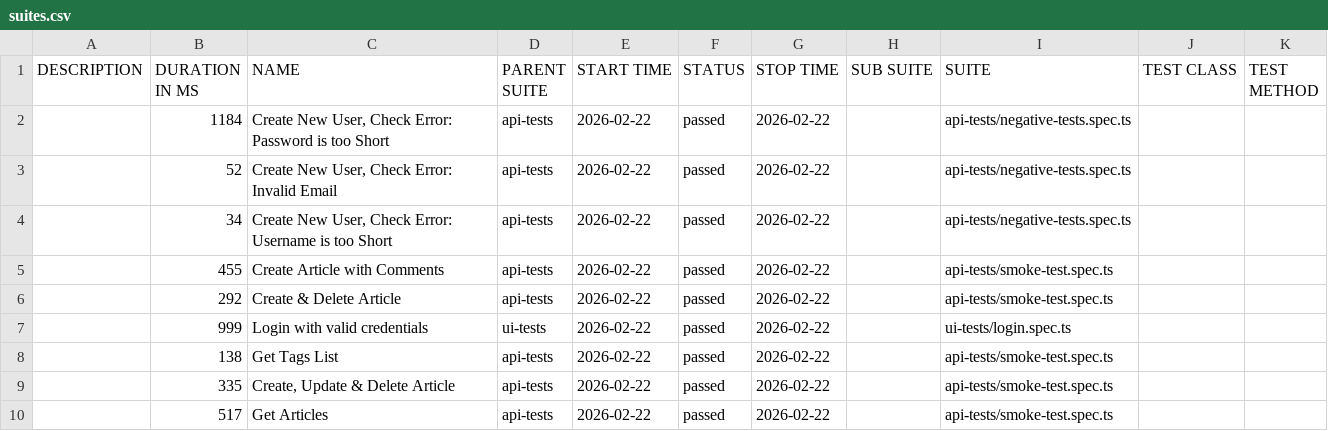
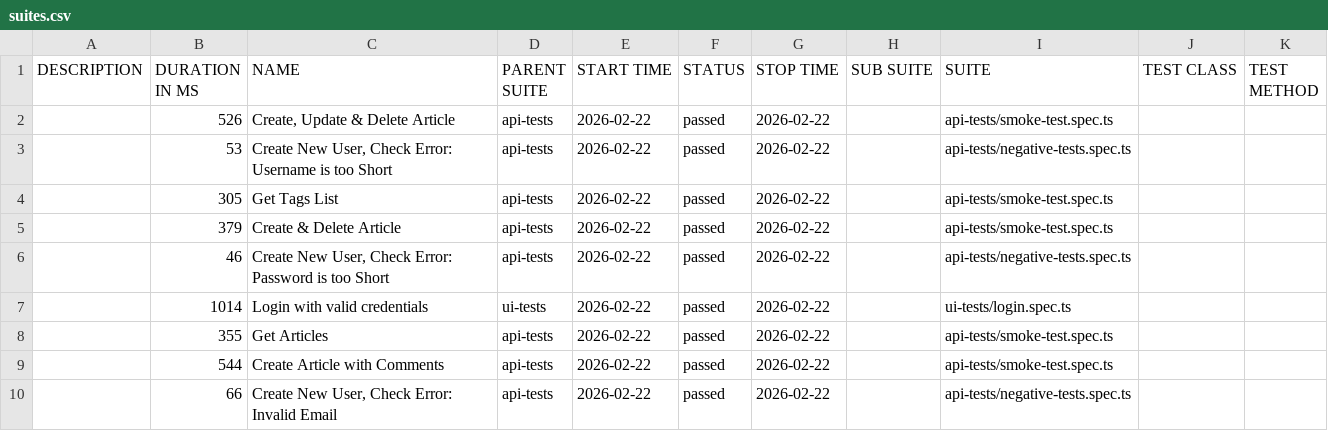
Before and after one commit to GytisNorutisGit/playwright-api, a CSV file: reports/82/data/suites.csv, drawn as a sheet.

```diff
--- a/reports/82/data/suites.csv
+++ b/reports/82/data/suites.csv
@@ -1,10 +1,10 @@
 "DESCRIPTION","DURATION IN MS","NAME","PARENT SUITE","START TIME","STATUS","STOP TIME","SUB SUITE","SUITE","TEST CLASS","TEST METHOD"
-"","1184","Create New User, Check Error: Password is too Short","api-tests","2026-02-22","passed","2026-02-22","","api-tests/negative-tests.spec.ts","",""
-"","52","Create New User, Check Error: Invalid Email","api-tests","2026-02-22","passed","2026-02-22","","api-tests/negative-tests.spec.ts","",""
-"","34","Create New User, Check Error: Username is too Short","api-tests","2026-02-22","passed","2026-02-22","","api-tests/negative-tests.spec.ts","",""
-"","455","Create Article with Comments","api-tests","2026-02-22","passed","2026-02-22","","api-tests/smoke-test.spec.ts","",""
-"","292","Create & Delete Article","api-tests","2026-02-22","passed","2026-02-22","","api-tests/smoke-test.spec.ts","",""
-"","999","Login with valid credentials","ui-tests","2026-02-22","passed","2026-02-22","","ui-tests/login.spec.ts","",""
-"","138","Get Tags List","api-tests","2026-02-22","passed","2026-02-22","","api-tests/smoke-test.spec.ts","",""
-"","335","Create, Update & Delete Article","api-tests","2026-02-22","passed","2026-02-22","","api-tests/smoke-test.spec.ts","",""
-"","517","Get Articles","api-tests","2026-02-22","passed","2026-02-22","","api-tests/smoke-test.spec.ts","",""
+"","526","Create, Update & Delete Article","api-tests","2026-02-22","passed","2026-02-22","","api-tests/smoke-test.spec.ts","",""
+"","53","Create New User, Check Error: Username is too Short","api-tests","2026-02-22","passed","2026-02-22","","api-tests/negative-tests.spec.ts","",""
+"","305","Get Tags List","api-tests","2026-02-22","passed","2026-02-22","","api-tests/smoke-test.spec.ts","",""
+"","379","Create & Delete Article","api-tests","2026-02-22","passed","2026-02-22","","api-tests/smoke-test.spec.ts","",""
+"","46","Create New User, Check Error: Password is too Short","api-tests","2026-02-22","passed","2026-02-22","","api-tests/negative-tests.spec.ts","",""
+"","1014","Login with valid credentials","ui-tests","2026-02-22","passed","2026-02-22","","ui-tests/login.spec.ts","",""
+"","355","Get Articles","api-tests","2026-02-22","passed","2026-02-22","","api-tests/smoke-test.spec.ts","",""
+"","544","Create Article with Comments","api-tests","2026-02-22","passed","2026-02-22","","api-tests/smoke-test.spec.ts","",""
+"","66","Create New User, Check Error: Invalid Email","api-tests","2026-02-22","passed","2026-02-22","","api-tests/negative-tests.spec.ts","",""
```
Also changed, not shown: 54 other files.
